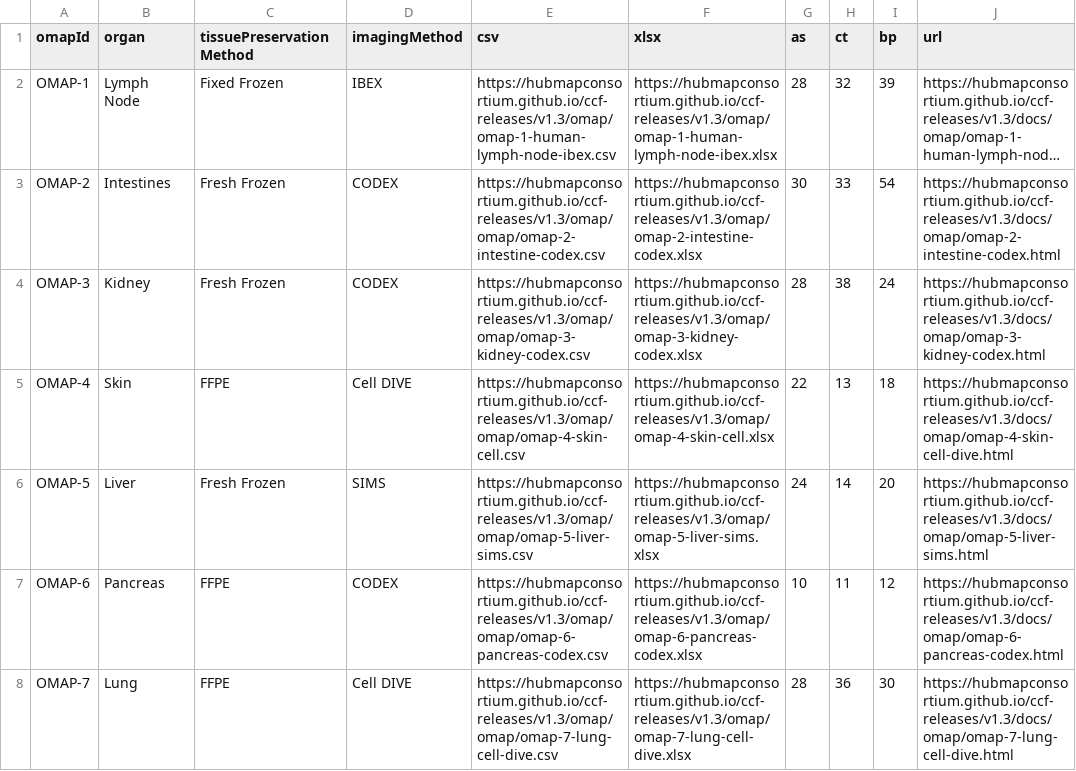
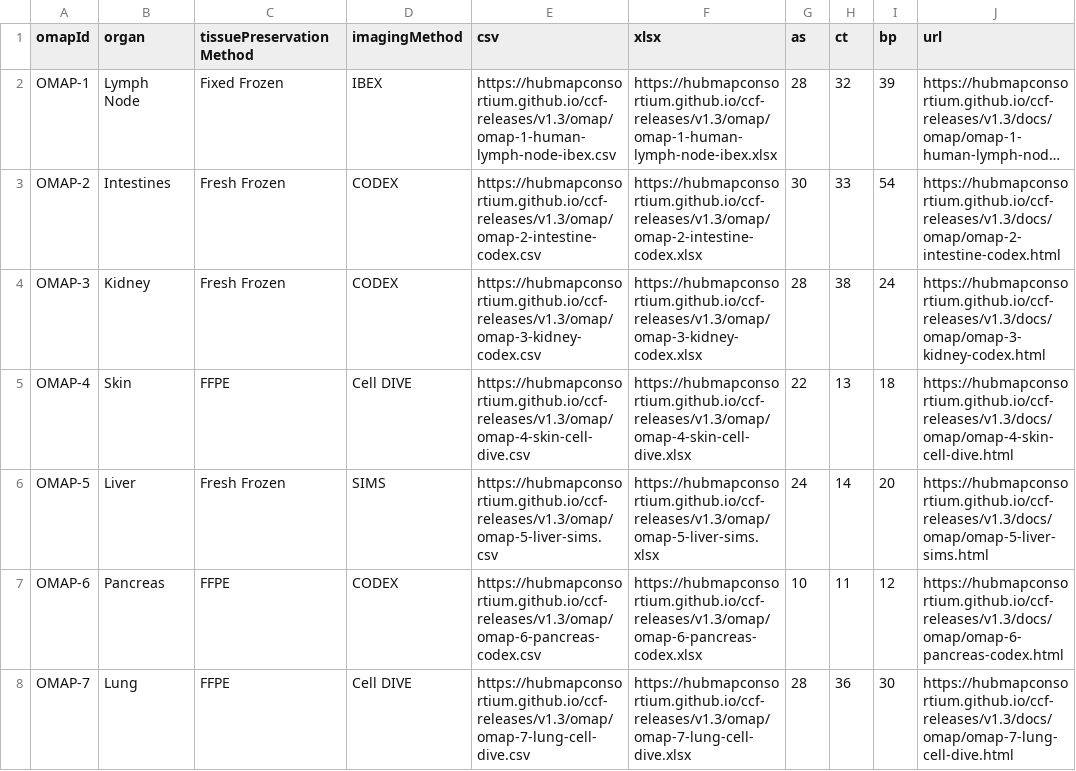
Before and after one commit to peterkienle/humanatlas.io, a CSV file: assets/table-data/omaps_release4.csv, drawn as a sheet; long unchanged cells end in …; the diff names each change by its address in the sheet, - before the commit and + after, or states it on an @@ line.

Commit message:
Staging deploy -- Merge branch 'main' of https://github.com/cns-iu/humanatlas.io into develop 8656d3a610ad1be9ead8838ea83a1ec3267d965a

```diff
--- a/assets/table-data/omaps_release4.csv
+++ b/assets/table-data/omaps_release4.csv
-E3 (csv): https://hubmapconsortium.github.io/ccf-releases/v1.3/omap/omap/omap-2-intestine-codex.csv
+E3 (csv): https://hubmapconsortium.github.io/ccf-releases/v1.3/omap/omap-2-intestine-codex.csv
-E4 (csv): https://hubmapconsortium.github.io/ccf-releases/v1.3/omap/omap/omap-3-kidney-codex.csv
+E4 (csv): https://hubmapconsortium.github.io/ccf-releases/v1.3/omap/omap-3-kidney-codex.csv
-E5 (csv): https://hubmapconsortium.github.io/ccf-releases/v1.3/omap/omap/omap-4-skin-cell.csv
+E5 (csv): https://hubmapconsortium.github.io/ccf-releases/v1.3/omap/omap-4-skin-cell-dive.csv
-F5 (xlsx): https://hubmapconsortium.github.io/ccf-releases/v1.3/omap/omap-4-skin-cell.xlsx
+F5 (xlsx): https://hubmapconsortium.github.io/ccf-releases/v1.3/omap/omap-4-skin-cell-dive.xlsx
-E6 (csv): https://hubmapconsortium.github.io/ccf-releases/v1.3/omap/omap/omap-5-liver-sims.csv
+E6 (csv): https://hubmapconsortium.github.io/ccf-releases/v1.3/omap/omap-5-liver-sims.csv
-E7 (csv): https://hubmapconsortium.github.io/ccf-releases/v1.3/omap/omap/omap-6-pancreas-codex.csv
+E7 (csv): https://hubmapconsortium.github.io/ccf-releases/v1.3/omap/omap-6-pancreas-codex.csv
-E8 (csv): https://hubmapconsortium.github.io/ccf-releases/v1.3/omap/omap/omap-7-lung-cell-dive.csv
+E8 (csv): https://hubmapconsortium.github.io/ccf-releases/v1.3/omap/omap-7-lung-cell-dive.csv
```
Also changed, not shown: 3 other files.
